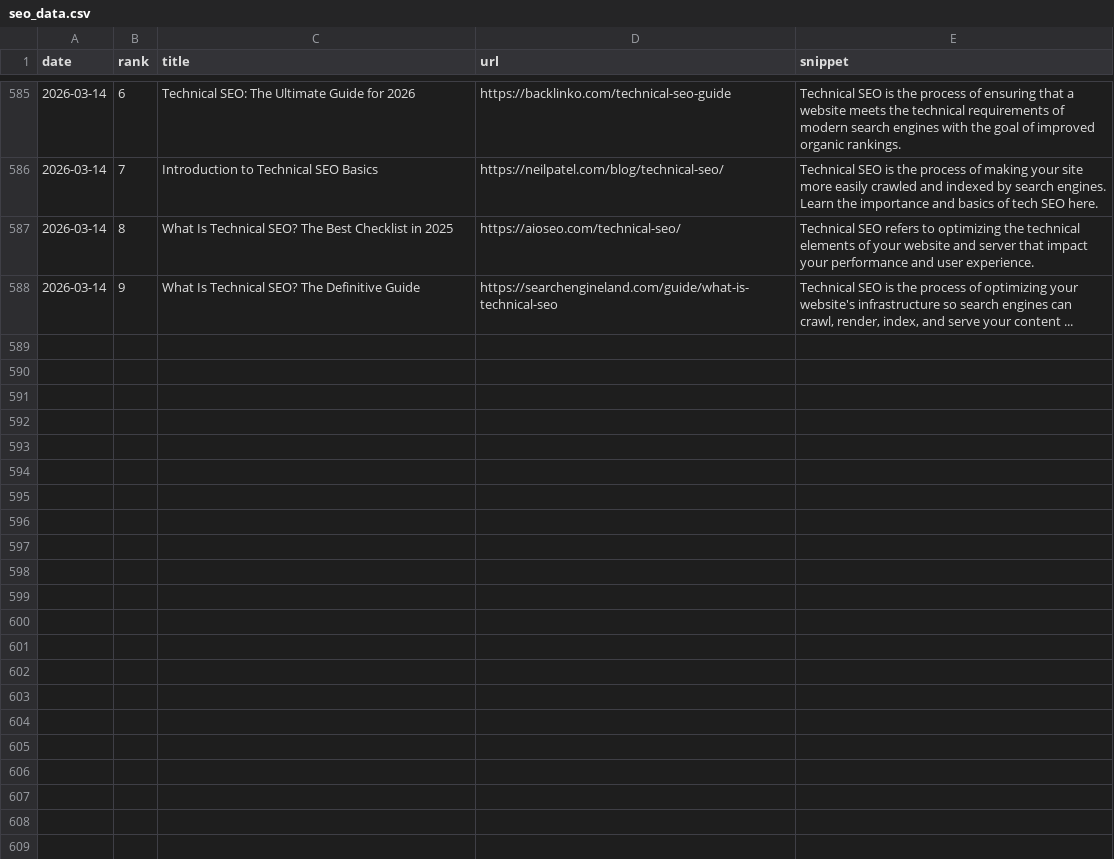
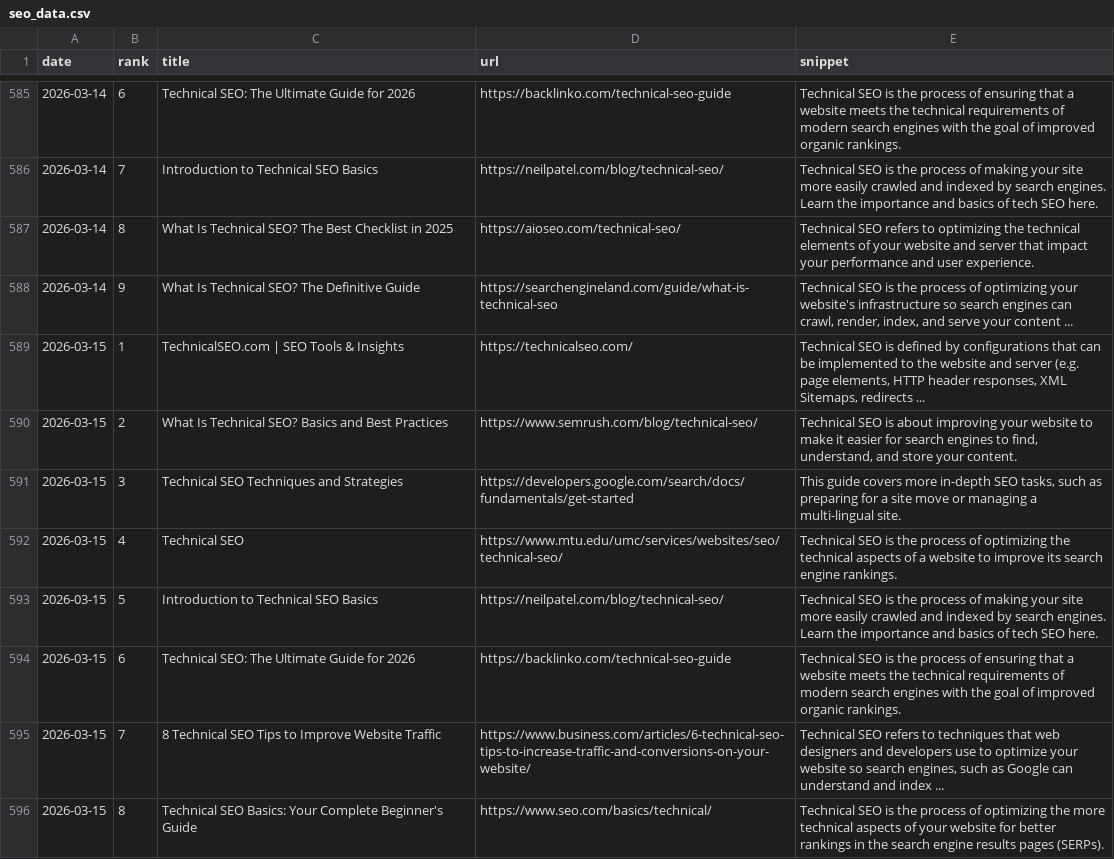
Before and after one commit to takuma51/aio-search-analyzer, a CSV file: seo_data.csv, drawn as a sheet; only a part is shown, gaps mark what is left out; the diff names each change by its address in the sheet, - before the commit and + after, or states it on an @@ line.

```diff
--- a/seo_data.csv
+++ b/seo_data.csv
+row 589: 2026-03-15 | 1 | TechnicalSEO.com | SEO Tools & Insights | https://technicalseo.com/ | Technical SEO is defined by configurations that can be implemented to the website and server (e.g. page elements, HTTP header responses, XML Sitemaps, redirects ...
+row 590: 2026-03-15 | 2 | What Is Technical SEO? Basics and Best Practices | https://www.semrush.com/blog/technical-seo/ | Technical SEO is about improving your website to make it easier for search engines to find, understand, and store your content.
+row 591: 2026-03-15 | 3 | Technical SEO Techniques and Strategies | https://developers.google.com/search/docs/fundamentals/get-started | This guide covers more in-depth SEO tasks, such as preparing for a site move or managing a multi-lingual site.
+row 592: 2026-03-15 | 4 | Technical SEO | https://www.mtu.edu/umc/services/websites/seo/technical-seo/ | Technical SEO is the process of optimizing the technical aspects of a website to improve its search engine rankings.
+row 593: 2026-03-15 | 5 | Introduction to Technical SEO Basics | https://neilpatel.com/blog/technical-seo/ | Technical SEO is the process of making your site more easily crawled and indexed by search engines. Learn the importance and basics of tech SEO here.
+row 594: 2026-03-15 | 6 | Technical SEO: The Ultimate Guide for 2026 | https://backlinko.com/technical-seo-guide | Technical SEO is the process of ensuring that a website meets the technical requirements of modern search engines with the goal of improved organic rankings.
+row 595: 2026-03-15 | 7 | 8 Technical SEO Tips to Improve Website Traffic | https://www.business.com/articles/6-technical-seo-tips-to-increase-traffic-and-conversions-on-your-website/ | Technical SEO refers to techniques that web designers and developers use to optimize your website so search engines, such as Google can understand and index ...
+row 596: 2026-03-15 | 8 | Technical SEO Basics: Your Complete Beginner's Guide | https://www.seo.com/basics/technical/ | Technical SEO is the process of optimizing the more technical aspects of your website for better rankings in the search engine results pages (SERPs).
```
